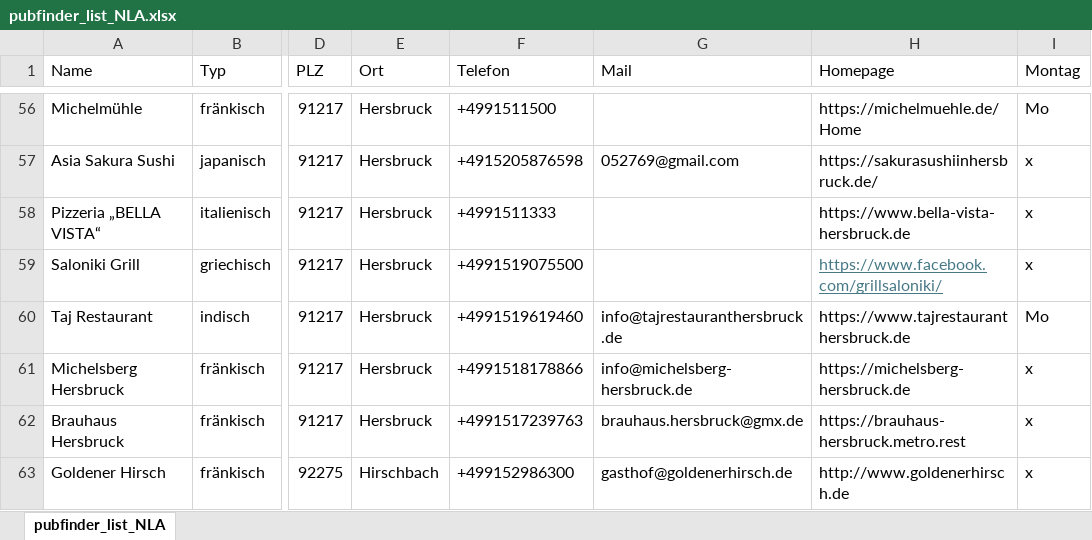
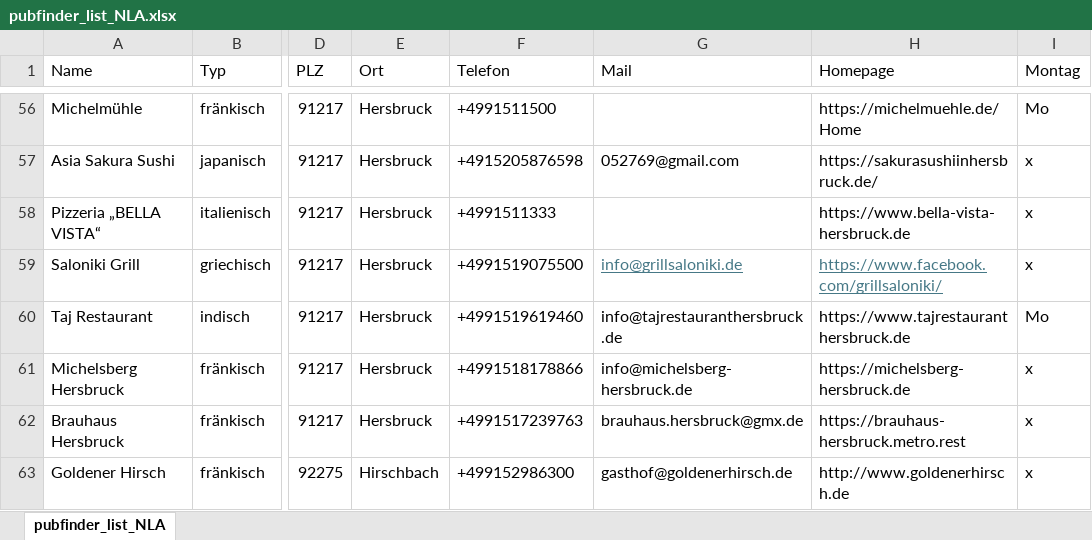
Before and after one commit to rfgp-git/pubfinder_V2, an Excel workbook: cfg/pubfinder_list_NLA.xlsx, sheet pubfinder_list_NLA, drawn as a sheet; only a part is shown, gaps mark what is left out; values as stored, in another font and other column widths than the file's, no borders; charts and pictures and table styles not drawn; the diff names each change by its address in the sheet, - before the commit and + after, or states it on an @@ line.

```diff
--- a/cfg/pubfinder_list_NLA.xlsx (sheet pubfinder_list_NLA)
+++ b/cfg/pubfinder_list_NLA.xlsx (sheet pubfinder_list_NLA)
-G59 (Mail): (empty)
+G59 (Mail): info@grillsaloniki.de
```
Also changed, not shown: 1 other file.
